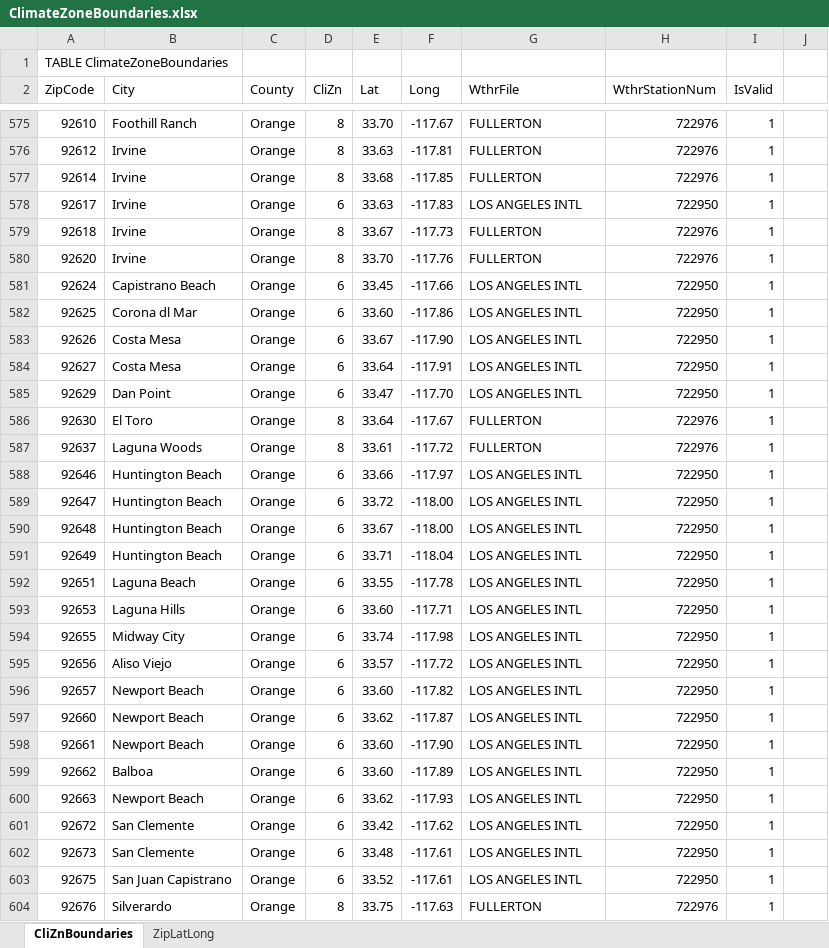
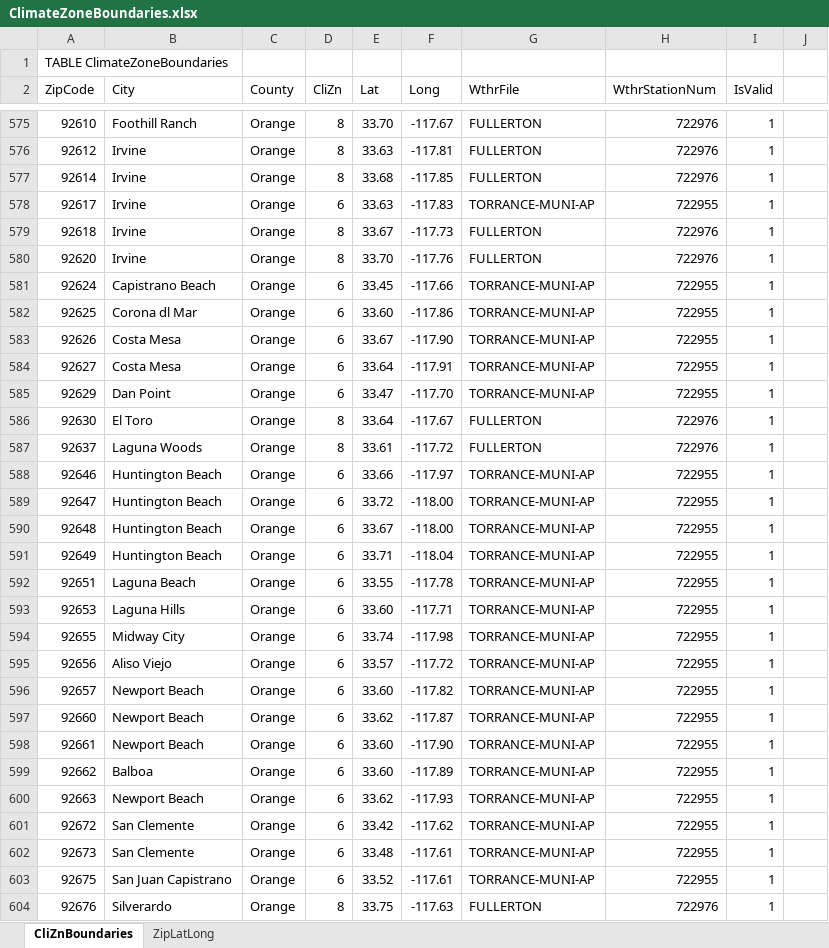
Before and after one commit to joesinger12/Sample-CBECC-Public-Mirror-from-Dev, an Excel workbook: Documentation/T24N/ClimateZoneBoundaries.xlsx, sheet CliZnBoundaries, drawn as a sheet; only a part is shown, gaps mark what is left out; values as stored, in another font and other column widths than the file's, no cell formats; conditional formats not drawn; the diff covers the shown part only; the diff names each change by its address in the sheet, - before the commit and + after, or states it on an @@ line.

Commit message:
SVN (com) commit #7647 by nkapur       Updated ClimateZoneBoundaries.xlsx file to change default for CZ6 from Los Angeles Int to Torrance and updates to be consistent with commit r7646. Also added missing city names for two zipcodes.

```diff
--- a/Documentation/T24N/ClimateZoneBoundaries.xlsx (sheet CliZnBoundaries)
+++ b/Documentation/T24N/ClimateZoneBoundaries.xlsx (sheet CliZnBoundaries)
-G578 (WthrFile): LOS ANGELES INTL
+G578 (WthrFile): TORRANCE-MUNI-AP
-H578 (WthrStationNum): 722950
+H578 (WthrStationNum): 722955
-G581:G585 (WthrFile): LOS ANGELES INTL
+G581:G585 (WthrFile): TORRANCE-MUNI-AP
-H581:H585 (WthrStationNum): 722950
+H581:H585 (WthrStationNum): 722955
-G588:G603 (WthrFile): LOS ANGELES INTL
+G588:G603 (WthrFile): TORRANCE-MUNI-AP
-H588:H603 (WthrStationNum): 722950
+H588:H603 (WthrStationNum): 722955
```
Also changed, not shown: 1 added row and 159 edited cells elsewhere in this sheet, cell formats.
